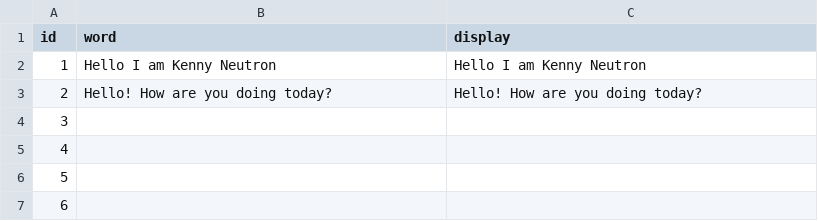
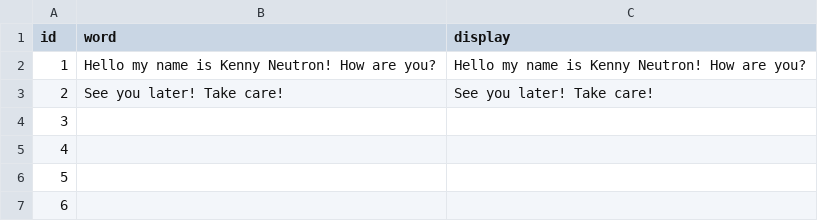
Before and after one commit to KennyNeutron/KamoTalk-SignLanguage, a CSV file: Processing/KamoTalkGUI_V1/handsign/handsign.csv, drawn as a sheet; only a part is shown.

```diff
--- a/Processing/KamoTalkGUI_V1/handsign/handsign.csv
+++ b/Processing/KamoTalkGUI_V1/handsign/handsign.csv
@@ -1,4 +1,4 @@
 id,word,display
-1,Hello I am Kenny Neutron,Hello I am Kenny Neutron
-2,Hello! How are you doing today?,Hello! How are you doing today?
+1,Hello my name is Kenny Neutron! How are you?,Hello my name is Kenny Neutron! How are you?
+2,See you later! Take care!,See you later! Take care!
 3,,
```
Also changed, not shown: 4 other files.
